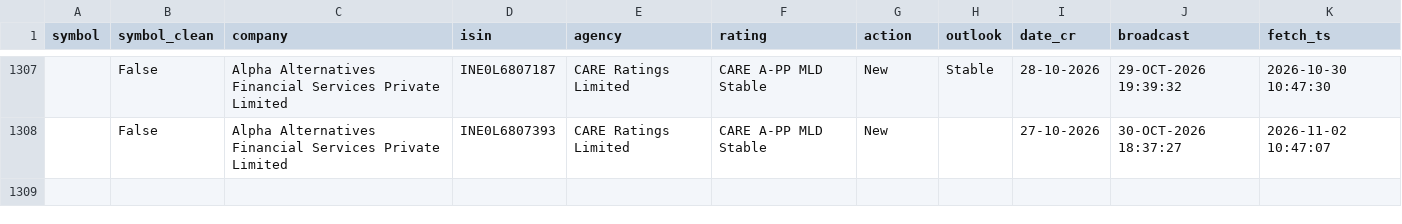
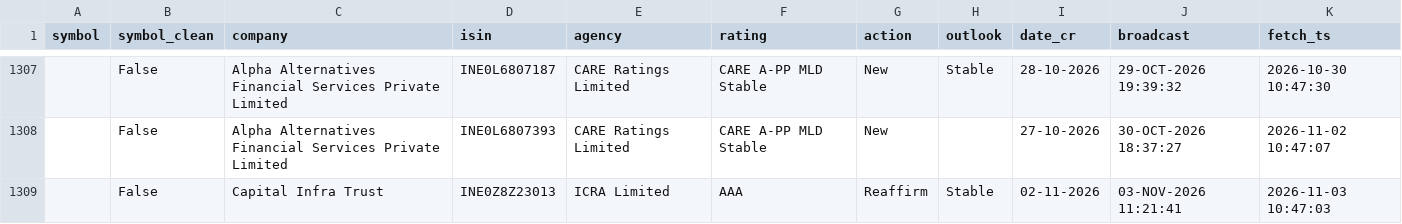
Before and after one commit to kreeshpatel/nifty-satvik, a CSV file: results/ratings_forward.csv, drawn as a sheet; only a part is shown, gaps mark what is left out.

```diff
--- a/results/ratings_forward.csv
+++ b/results/ratings_forward.csv
@@ -1308 +1308,2 @@ symbol,symbol_clean,company,isin,agency,rating,action,outlook,date_cr,broadcast,
 ,False,Alpha Alternatives Financial Services Private Limited,INE0L6807393,CARE Ratings Limited,CARE A-PP MLD Stable,New,,27-10-2026,30-OCT-2026 18:37:27,2026-11-02 10:47:07
+,False,Capital Infra Trust,INE0Z8Z23013,ICRA Limited,AAA,Reaffirm,Stable,02-11-2026,03-NOV-2026 11:21:41,2026-11-03 10:47:03
```
Also changed, not shown: 3 other files.
